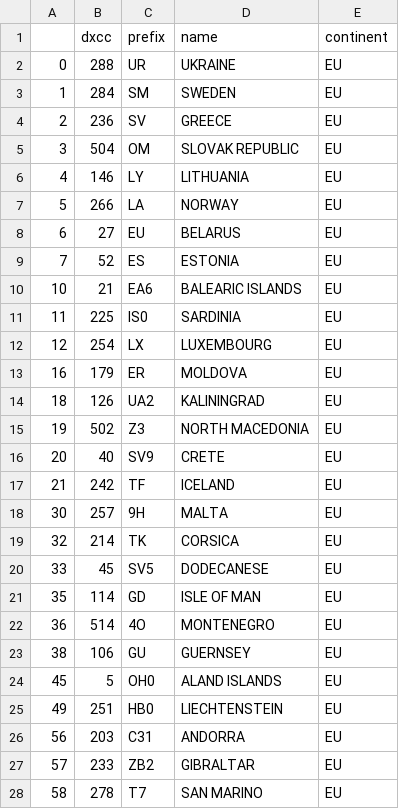
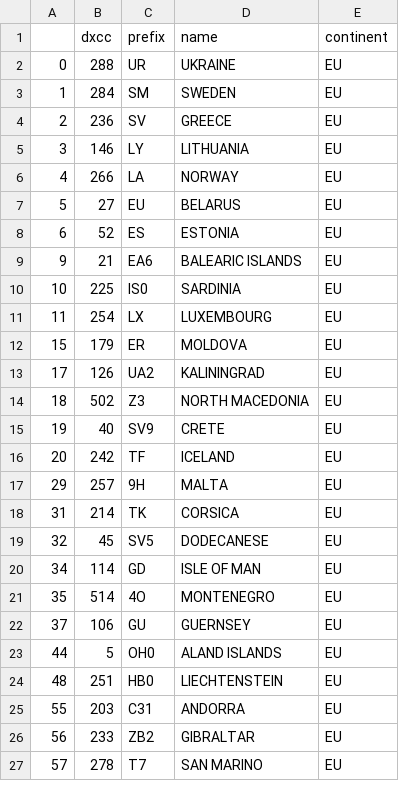
Before and after one commit to zimolzak/allhams, a CSV file: dxcc/continents_need_EU.csv, drawn as a sheet; only a part is shown; the diff covers the shown part only.

```diff
--- a/dxcc/continents_need_EU.csv
+++ b/dxcc/continents_need_EU.csv
@@ -4,25 +4,24 @@
 2,236,SV,GREECE,EU
-3,504,OM,SLOVAK REPUBLIC,EU
-4,146,LY,LITHUANIA,EU
-5,266,LA,NORWAY,EU
-6,27,EU,BELARUS,EU
-7,52,ES,ESTONIA,EU
-10,21,EA6,BALEARIC ISLANDS,EU
-11,225,IS0,SARDINIA,EU
-12,254,LX,LUXEMBOURG,EU
-16,179,ER,MOLDOVA,EU
-18,126,UA2,KALININGRAD,EU
-19,502,Z3,NORTH MACEDONIA,EU
-20,40,SV9,CRETE,EU
-21,242,TF,ICELAND,EU
-30,257,9H,MALTA,EU
-32,214,TK,CORSICA,EU
-33,45,SV5,DODECANESE,EU
-35,114,GD,ISLE OF MAN,EU
-36,514,4O,MONTENEGRO,EU
-38,106,GU,GUERNSEY,EU
-45,5,OH0,ALAND ISLANDS,EU
-49,251,HB0,LIECHTENSTEIN,EU
-56,203,C31,ANDORRA,EU
-57,233,ZB2,GIBRALTAR,EU
-58,278,T7,SAN MARINO,EU
+3,146,LY,LITHUANIA,EU
+4,266,LA,NORWAY,EU
+5,27,EU,BELARUS,EU
+6,52,ES,ESTONIA,EU
+9,21,EA6,BALEARIC ISLANDS,EU
+10,225,IS0,SARDINIA,EU
+11,254,LX,LUXEMBOURG,EU
+15,179,ER,MOLDOVA,EU
+17,126,UA2,KALININGRAD,EU
+18,502,Z3,NORTH MACEDONIA,EU
+19,40,SV9,CRETE,EU
+20,242,TF,ICELAND,EU
+29,257,9H,MALTA,EU
+31,214,TK,CORSICA,EU
+32,45,SV5,DODECANESE,EU
+34,114,GD,ISLE OF MAN,EU
+35,514,4O,MONTENEGRO,EU
+37,106,GU,GUERNSEY,EU
+44,5,OH0,ALAND ISLANDS,EU
+48,251,HB0,LIECHTENSTEIN,EU
+55,203,C31,ANDORRA,EU
+56,233,ZB2,GIBRALTAR,EU
+57,278,T7,SAN MARINO,EU
```
Also changed, not shown: 12 edited cells elsewhere in this file, dxcc/continents_need.csv, dxcc/who_next_short.csv.
